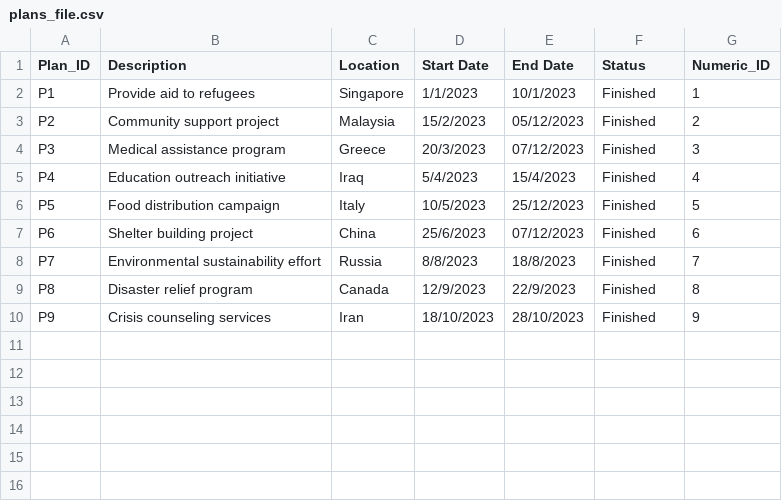
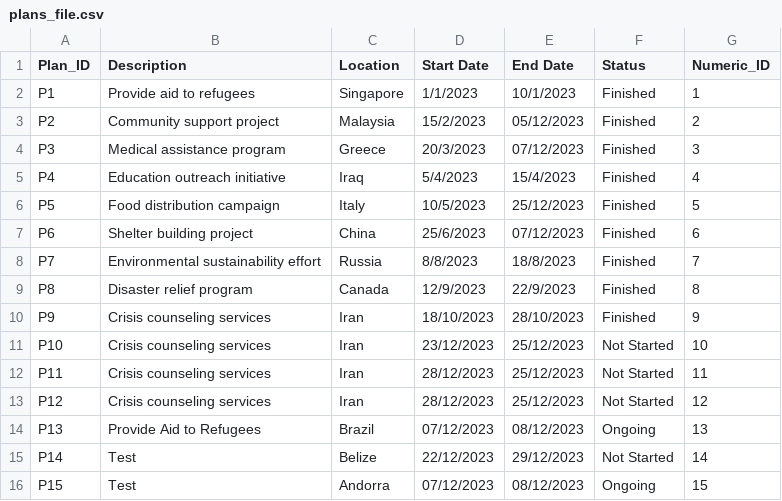
Before and after one commit to devangovind/intro-programming, a CSV file: classes/plans_file.csv, drawn as a sheet.

```diff
--- a/classes/plans_file.csv
+++ b/classes/plans_file.csv
@@ -10 +10,7 @@ P8,Disaster relief program,Canada,12/9/2023,22/9/2023,Finished,8
 P9,Crisis counseling services,Iran,18/10/2023,28/10/2023,Finished,9
+P10,Crisis counseling services,Iran,23/12/2023,25/12/2023,Not Started,10
+P11,Crisis counseling services,Iran,28/12/2023,25/12/2023,Not Started,11
+P12,Crisis counseling services,Iran,28/12/2023,25/12/2023,Not Started,12
+P13,Provide Aid to Refugees,Brazil,07/12/2023,08/12/2023,Ongoing,13
+P14,Test,Belize,22/12/2023,29/12/2023,Not Started,14
+P15,Test,Andorra,07/12/2023,08/12/2023,Ongoing,15
```
Also changed, not shown: classes/camps_file.csv, classes/refugee.csv, 9 other files.
